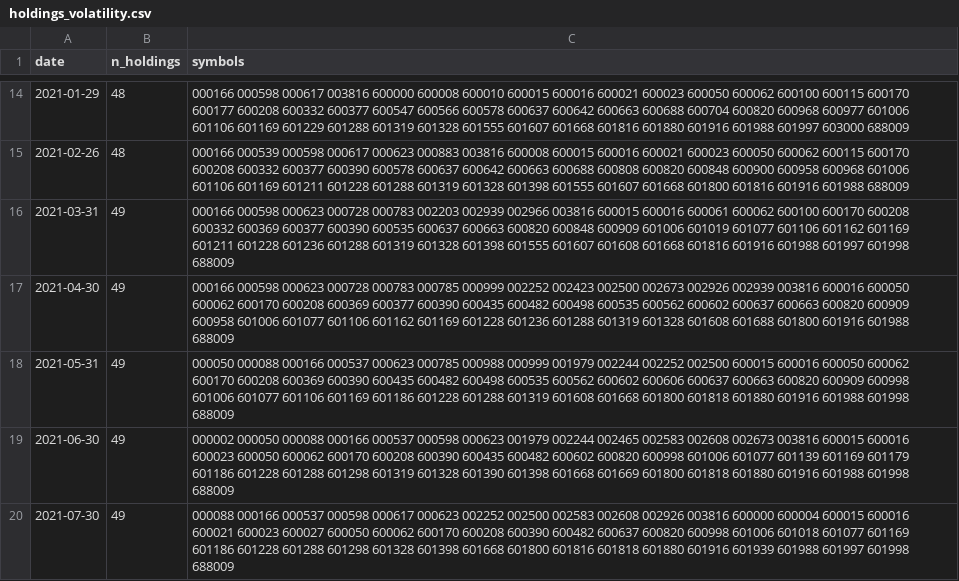
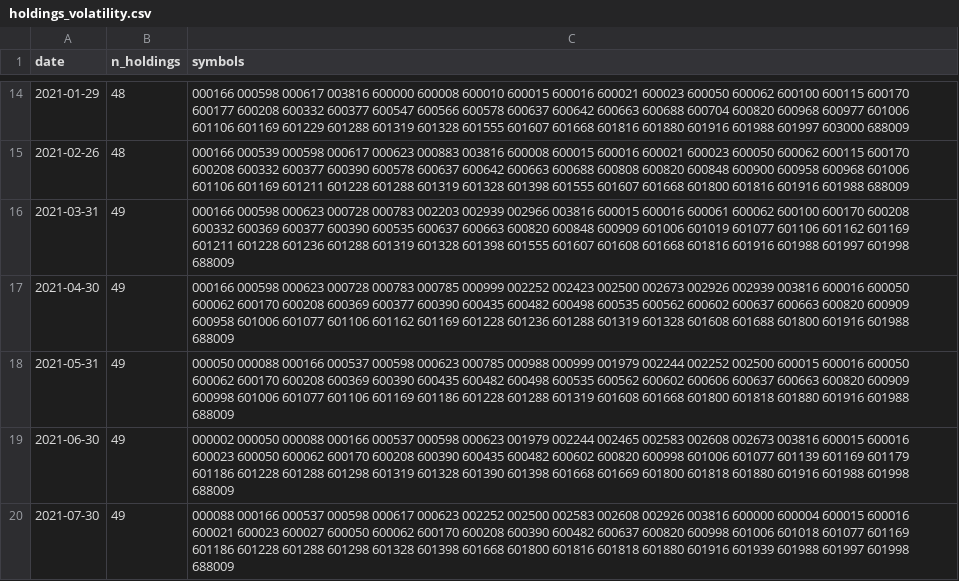
Before and after one commit to jmyxu/superagent-sandbox, a CSV file: output/screener/holdings_volatility.csv, drawn as a sheet; only a part is shown, gaps mark what is left out; the diff covers the shown part only.

```diff
--- a/output/screener/holdings_volatility.csv
+++ b/output/screener/holdings_volatility.csv
@@ -17,3 +17,3 @@
 2021-04-30,49,000166 000598 000623 000728 000783 000785 000999 002252 002423 002500 002673 002926 002939 003816 600016 600050 600062 600170 600208 600369 600377 600390 600435 600482 600498 600535 600562 600602 600637 600663 600820 600909 600958 601006 601077 601106 601162 601169 601228 601236 601288 601319 601328 601608 601688 601800 601916 601988 688009
-2021-05-31,49,000050 000088 000166 000537 000623 000785 000988 000999 001979 002244 002252 002500 600015 600016 600050 600062 600170 600208 600369 600390 600435 600482 600498 600535 600562 600602 600606 600637 600663 600820 600909 600998 601006 601077 601106 601169 601186 601228 601288 601319 601608 601668 601800 601818 601880 601916 601988 601998 688009
+2021-05-31,49,000050 000088 000166 000537 000598 000623 000785 000988 000999 001979 002244 002252 002500 600015 600016 600050 600062 600170 600208 600369 600390 600435 600482 600498 600535 600562 600602 600606 600637 600663 600820 600909 600998 601006 601077 601106 601169 601186 601228 601288 601319 601608 601668 601800 601818 601880 601916 601988 688009
 2021-06-30,49,000002 000050 000088 000166 000537 000598 000623 001979 002244 002465 002583 002608 002673 003816 600015 600016 600023 600050 600062 600170 600208 600390 600435 600482 600602 600820 600998 601006 601077 601139 601169 601179 601186 601228 601288 601298 601319 601328 601390 601398 601668 601669 601800 601818 601880 601916 601988 601998 688009
```
Also changed, not shown: 7 edited cells elsewhere in this file, output/screener/equity_curves.csv, output/screener/equity_curves_momentum_volatility_reversal.csv, 7 other files.
